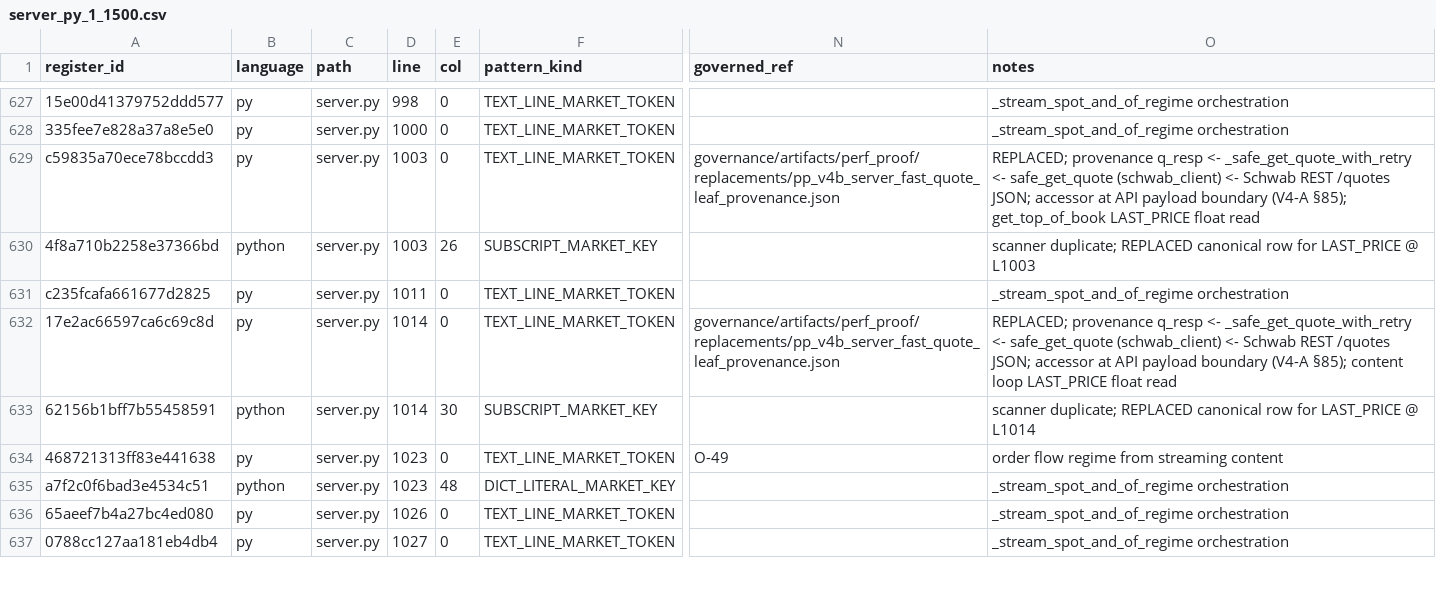
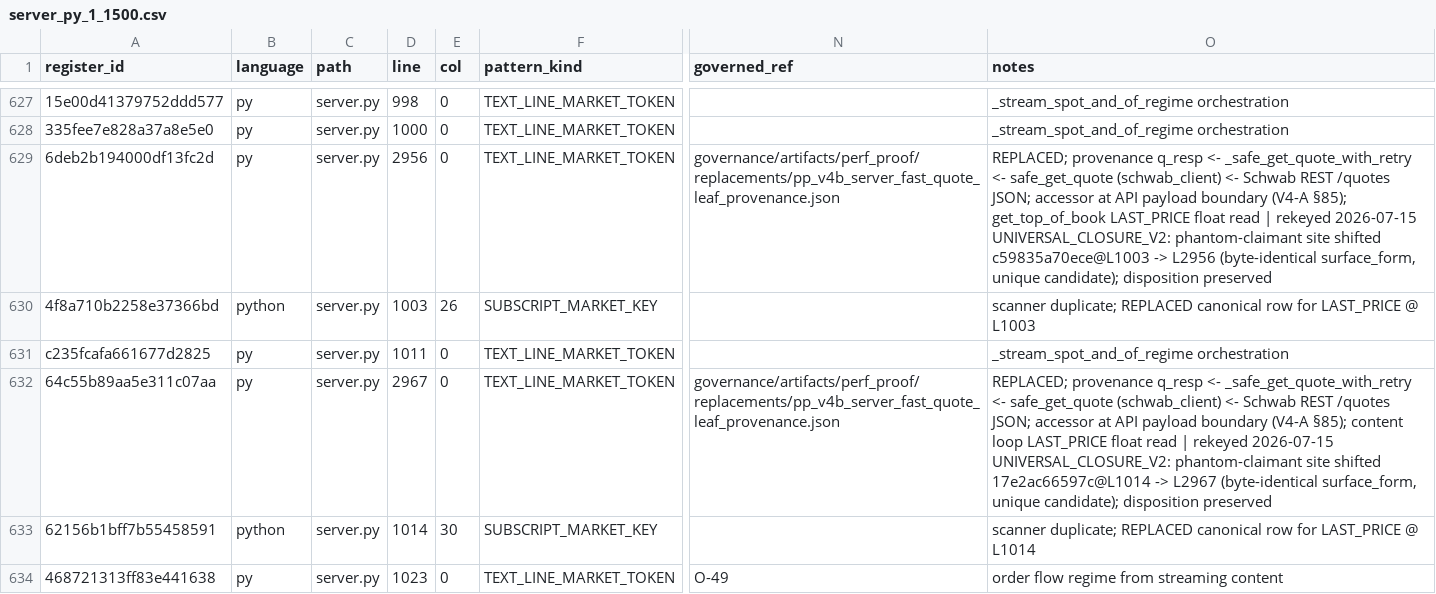
Before and after one commit to evargas963/Ed-s-Console-App, a CSV file: governance/register_slices/server_py_1_1500.csv, drawn as a sheet; only a part is shown, gaps mark what is left out; the shorter side is filled out with more unchanged rows; the diff names each change by its address in the sheet, - before the commit and + after, or states it on an @@ line.

```diff
--- a/governance/register_slices/server_py_1_1500.csv
+++ b/governance/register_slices/server_py_1_1500.csv
-A629 (register_id): c59835a70ece78bccdd3
+A629 (register_id): 6deb2b194000df13fc2d
-D629 (line): 1003
+D629 (line): 2956
-O629 (notes): …float read
+O629 (notes): …float read | rekeyed 2026-07-15 UNIVERSAL_CLOSURE_V2: phantom-claimant site shifted c59835a70ece@L1003 -> L2956 (byte-identical surface_form, unique candidate); disposition preserved
-A632 (register_id): 17e2ac66597ca6c69c8d
+A632 (register_id): 64c55b89aa5e311c07aa
-D632 (line): 1014
+D632 (line): 2967
-O632 (notes): …float read
+O632 (notes): …float read | rekeyed 2026-07-15 UNIVERSAL_CLOSURE_V2: phantom-claimant site shifted 17e2ac66597c@L1014 -> L2967 (byte-identical surface_form, unique candidate); disposition preserved
```
Also changed, not shown: governance/register_slices/server_py_1501_3000.csv, 10 other files.
